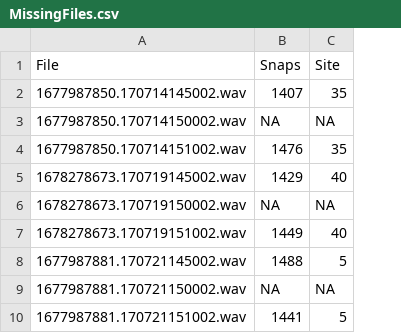
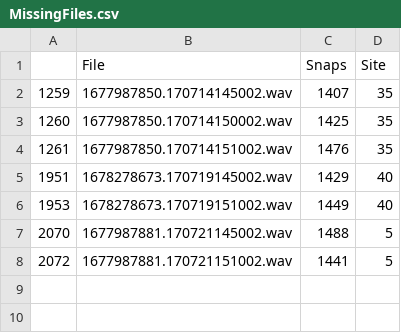
Before and after one commit to baumlab/Sean_Fish_Acoustics17-18, a CSV file: Raw_Data/MissingFiles.csv, drawn as a sheet; removed rows and columns are numbered as before the commit, all else as after; the diff names each change by its address in the sheet, - before the commit and + after, or states it on an @@ line.

Commit message:
Updated all snaps with the missing files that were ran by Bill.  Also created new distribution plots and boxplots in the exploratory plots script.

```diff
--- a/Raw_Data/MissingFiles.csv
+++ b/Raw_Data/MissingFiles.csv
+column A, rows 2-8: 1259 | 1260 | 1261 | 1951 | 1953 | 2070 | 2072
-C3 (Snaps): NA
+C3 (Snaps): 1425
-D3 (Site): NA
+D3 (Site): 35
-row 6: 1678278673.170719150002.wav | NA | NA
-row 9: 1677987881.170721150002.wav | NA | NA
```
Also changed, not shown: 11 other files.
